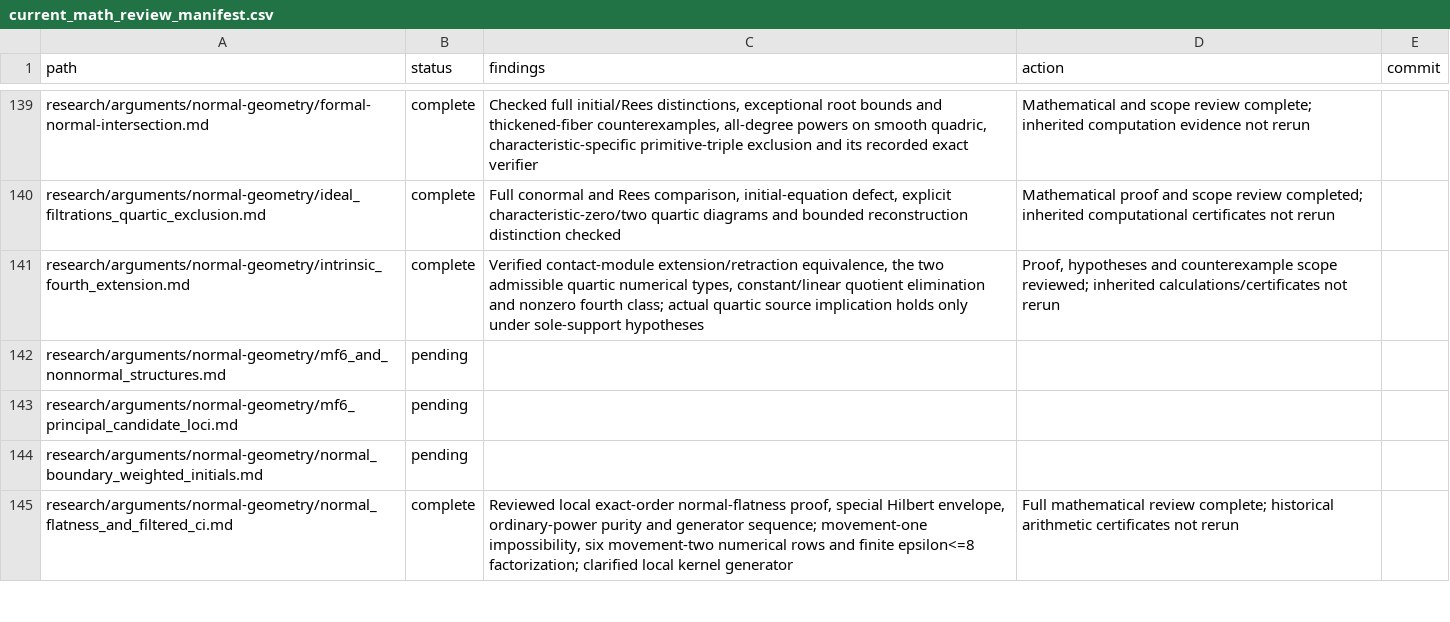
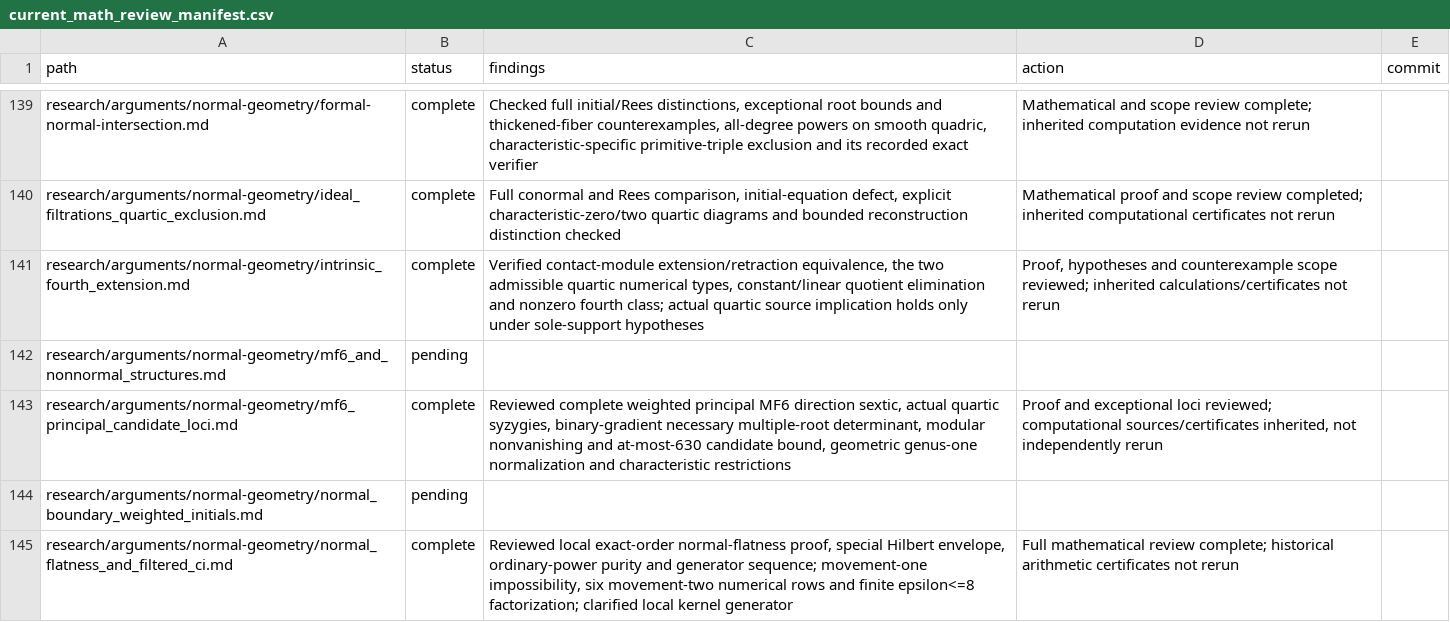
Before and after one commit to markluxton1/STCI, a CSV file: tmp/current_math_review_manifest.csv, drawn as a sheet; only a part is shown, gaps mark what is left out.

Commit message:
Complete principal MF6 weighted candidate and elliptic curve mathematical audit

```diff
--- a/tmp/current_math_review_manifest.csv
+++ b/tmp/current_math_review_manifest.csv
@@ -142,3 +142,3 @@ path,status,findings,action,commit
 "research/arguments/normal-geometry/mf6_and_nonnormal_structures.md","pending","","",""
-"research/arguments/normal-geometry/mf6_principal_candidate_loci.md","pending","","",""
+"research/arguments/normal-geometry/mf6_principal_candidate_loci.md","complete","Reviewed complete weighted principal MF6 direction sextic, actual quartic syzygies, binary-gradient necessary multiple-root determinant, modular nonvanishing and at-most-630 candidate bound, geometric genus-one normalization and characteristic restrictions","Proof and exceptional loci reviewed; computational sources/certificates inherited, not independently rerun",""
 "research/arguments/normal-geometry/normal_boundary_weighted_initials.md","pending","","",""
```
